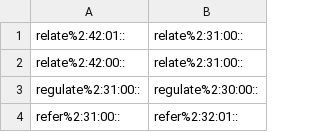
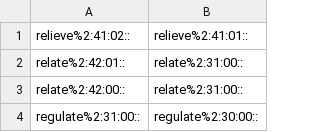
Before and after one commit to aalgirdas/wordnet_onto, a TSV file: synset_to_synset.tsv, drawn as a sheet; only a part is shown; the shorter side is filled out with more unchanged rows.

Commit message:
Update synset_to_synset.tsv

```diff
--- a/synset_to_synset.tsv
+++ b/synset_to_synset.tsv
@@ -1 +1,2 @@
+relieve%2:41:02::	relieve%2:41:01::
 relate%2:42:01::	relate%2:31:00::
```
